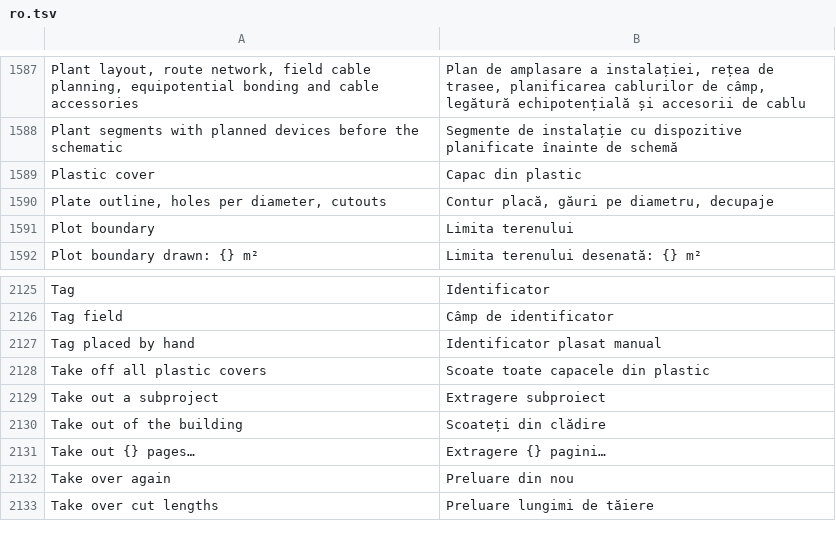
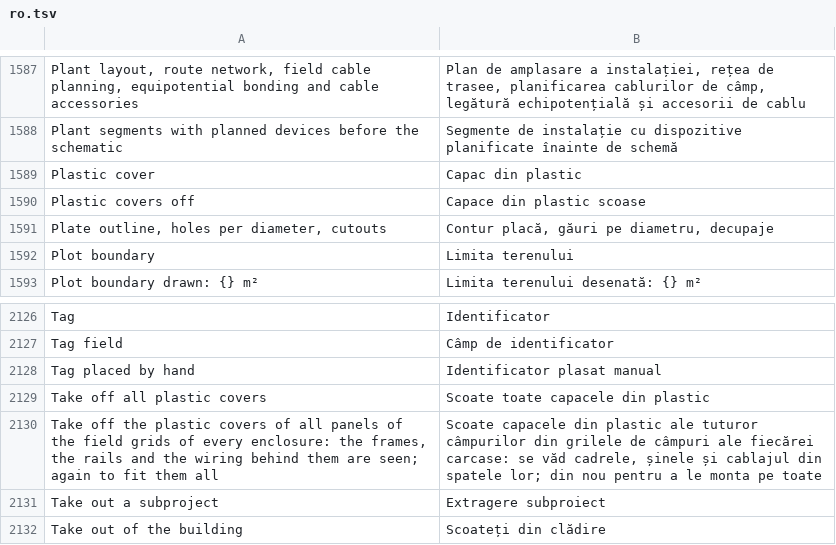
Before and after one commit to nilres/OpenECraft, a TSV file: crates/openecraft-i18n/src/catalog/editor/ro.tsv, drawn as a sheet; only a part is shown, gaps mark what is left out; the shorter side is filled out with more unchanged rows.

```diff
--- a/crates/openecraft-i18n/src/catalog/editor/ro.tsv
+++ b/crates/openecraft-i18n/src/catalog/editor/ro.tsv
@@ -1589,2 +1589,3 @@ Plant segments with planned devices before the schematic	Segmente de instalație
 Plastic cover	Capac din plastic
+Plastic covers off	Capace din plastic scoase
 Plate outline, holes per diameter, cutouts	Contur placă, găuri pe diametru, decupaje
@@ -2128,2 +2129,3 @@ Tag placed by hand	Identificator plasat manual
 Take off all plastic covers	Scoate toate capacele din plastic
+Take off the plastic covers of all panels of the field grids of every enclosure: the frames, the rails and the wiring behind them are seen; again to fit them all	Scoate capacele din plastic ale tuturor câmpurilor din grilele de câmpuri ale fiecărei carcase: se văd cadrele, șinele și cablajul din spatele lor; din nou pentru a le monta pe toate
 Take out a subproject	Extragere subproiect
```
Also changed, not shown: crates/openecraft-i18n/src/catalog/editor/ja.tsv, crates/openecraft-i18n/src/catalog/editor/ko.tsv, 49 other files.
